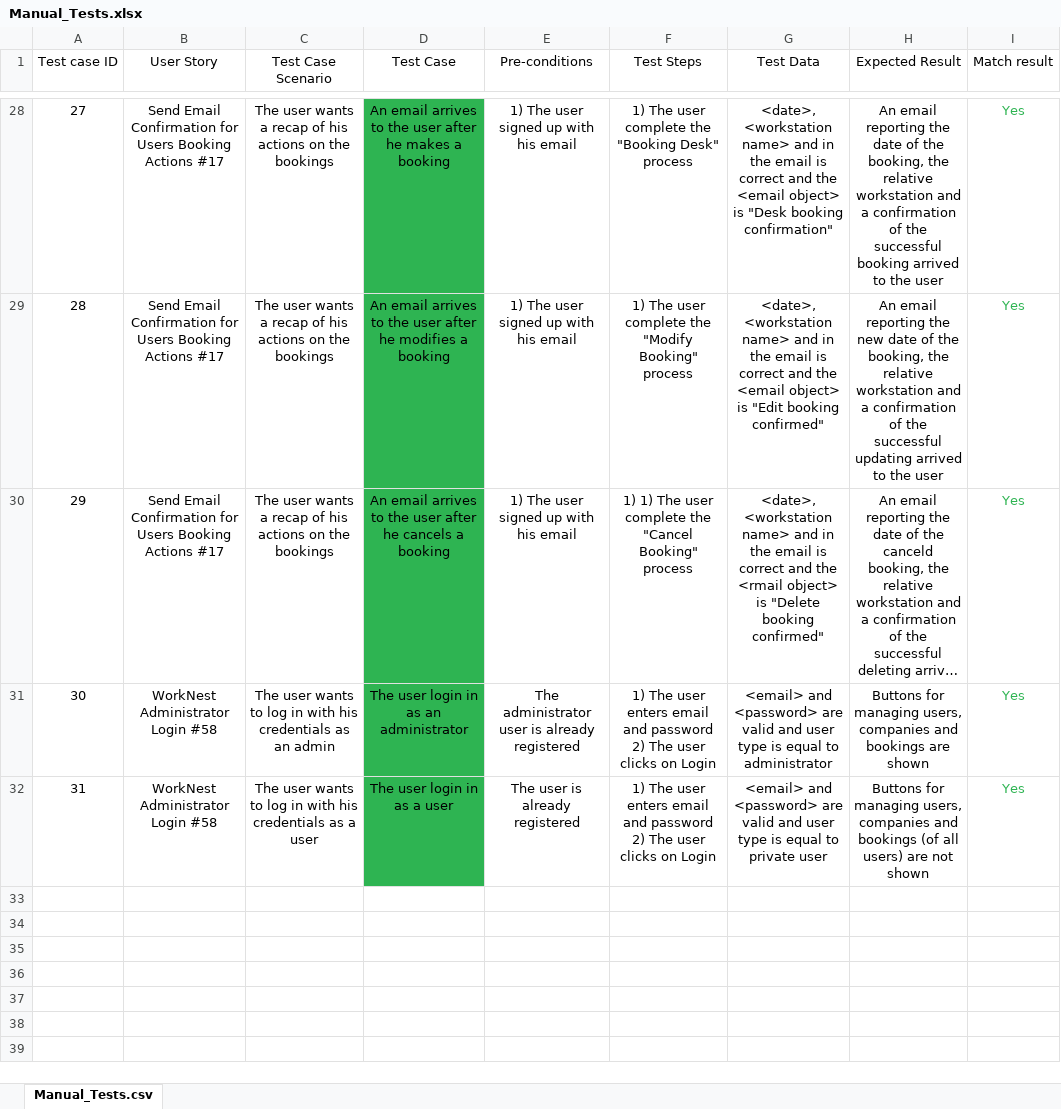
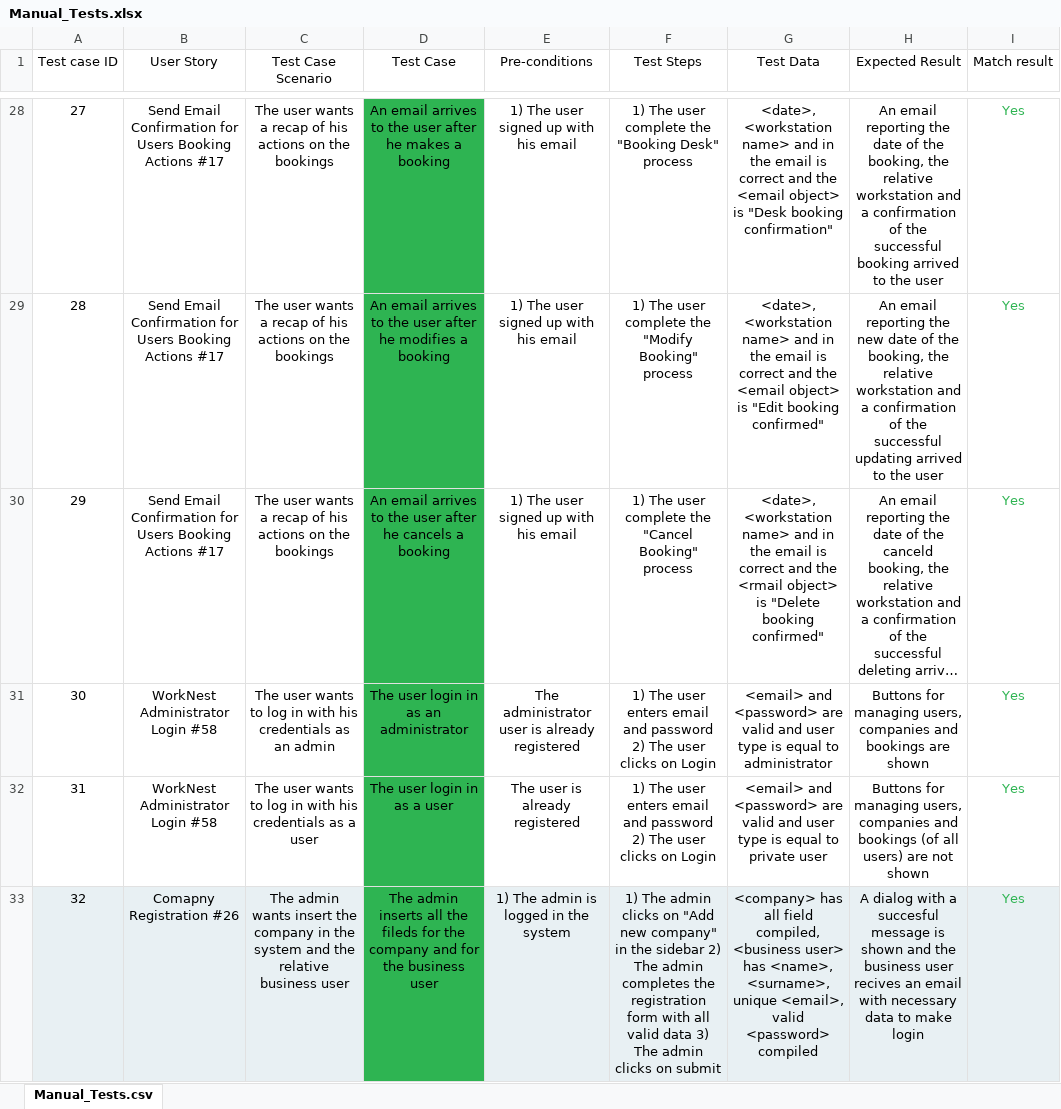
Before and after one commit to fabbio00/WorkNest, an Excel workbook: worknest-ui/Manual_Tests.xlsx, sheet Manual_Tests.csv, drawn as a sheet; only a part is shown, gaps mark what is left out; long unchanged cells end in …; values as stored, in another font and other column widths than the file's, no borders; table styles not drawn; the diff covers the shown part only; the diff names each change by its address in the sheet, - before the commit and + after, or states it on an @@ line.

Commit message:
added frontend tests

```diff
--- a/worknest-ui/Manual_Tests.xlsx (sheet Manual_Tests.csv)
+++ b/worknest-ui/Manual_Tests.xlsx (sheet Manual_Tests.csv)
-F30 (Test Steps): 1) 1) The user…
+F30 (Test Steps): 1) The user…
+row 33: 32 | Comapny Registration #26 | The admin wants insert the company in the system and the relative business user | The admin inserts all the fileds for the company and for the business user | 1) The admin is logged in the system | 1) The admin clicks on "Add new company" in the sidebar 2) The admin completes the registration form with all valid data 3) The admin clicks on submit | <company> has all field compiled, <business user> has <name>, <surname>, unique <email>, valid <password> compiled | A dialog with a succesful message is shown and the business user recives an email with necessary data to make login | Yes
```
Also changed, not shown: 11 added rows elsewhere in this sheet, 6 other files.
